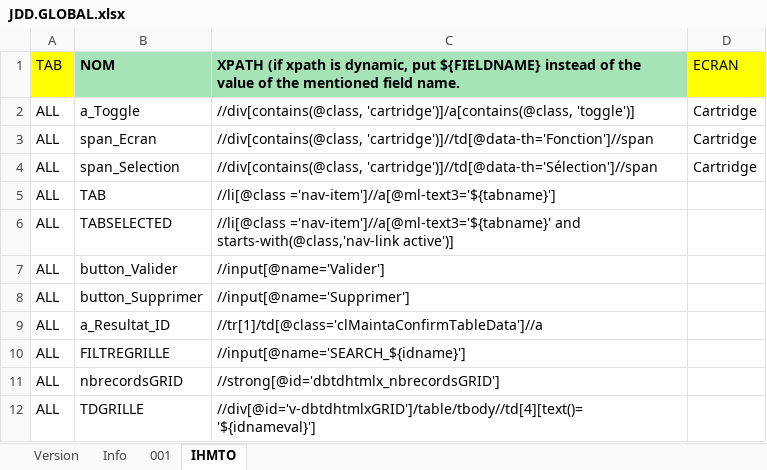
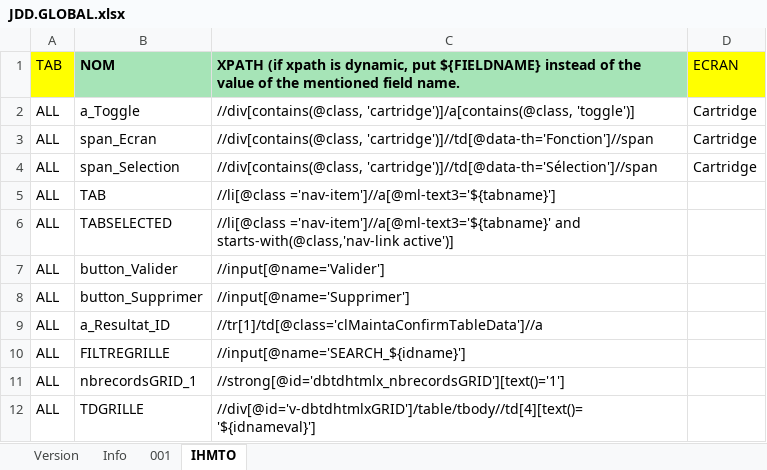
Before and after one commit to jmLafarge/MAINTA_TNR, an Excel workbook: TNR_JDD/JDD.GLOBAL.xlsx, sheet IHMTO, drawn as a sheet; values as stored, in another font and other column widths than the file's, no borders; the diff names each change by its address in the sheet, - before the commit and + after, or states it on an @@ line.

```diff
--- a/TNR_JDD/JDD.GLOBAL.xlsx (sheet IHMTO)
+++ b/TNR_JDD/JDD.GLOBAL.xlsx (sheet IHMTO)
-B11: nbrecordsGRID
+B11: nbrecordsGRID_1
-C11: //strong[@id='dbtdhtmlx_nbrecordsGRID']
+C11: //strong[@id='dbtdhtmlx_nbrecordsGRID'][text()='1']
```
Also changed, not shown: TNR/TNR Cas de test à implémenter.xlsx, TNR/infoBDD.xlsx, 28 other files.
